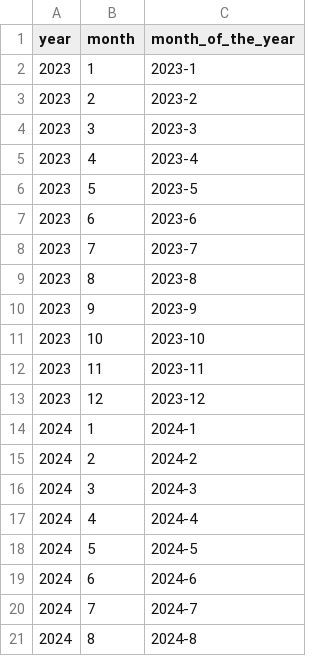
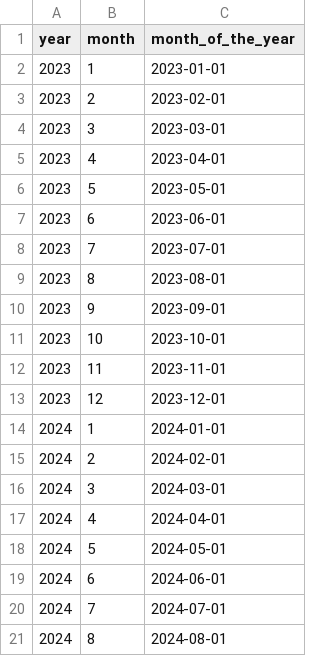
Before and after one commit to chridubois/advertizing_control_tower, a CSV file: seeds/months.csv, drawn as a sheet.

```diff
--- a/seeds/months.csv
+++ b/seeds/months.csv
@@ -1,21 +1,21 @@
 year,month,month_of_the_year
-2023,1,2023-1
-2023,2,2023-2
-2023,3,2023-3
-2023,4,2023-4
-2023,5,2023-5
-2023,6,2023-6
-2023,7,2023-7
-2023,8,2023-8
-2023,9,2023-9
-2023,10,2023-10
-2023,11,2023-11
-2023,12,2023-12
-2024,1,2024-1
-2024,2,2024-2
-2024,3,2024-3
-2024,4,2024-4
-2024,5,2024-5
-2024,6,2024-6
-2024,7,2024-7
-2024,8,2024-8
+2023,1,2023-01-01
+2023,2,2023-02-01
+2023,3,2023-03-01
+2023,4,2023-04-01
+2023,5,2023-05-01
+2023,6,2023-06-01
+2023,7,2023-07-01
+2023,8,2023-08-01
+2023,9,2023-09-01
+2023,10,2023-10-01
+2023,11,2023-11-01
+2023,12,2023-12-01
+2024,1,2024-01-01
+2024,2,2024-02-01
+2024,3,2024-03-01
+2024,4,2024-04-01
+2024,5,2024-05-01
+2024,6,2024-06-01
+2024,7,2024-07-01
+2024,8,2024-08-01
```
Also changed, not shown: seeds/dates.csv, 8 other files.
